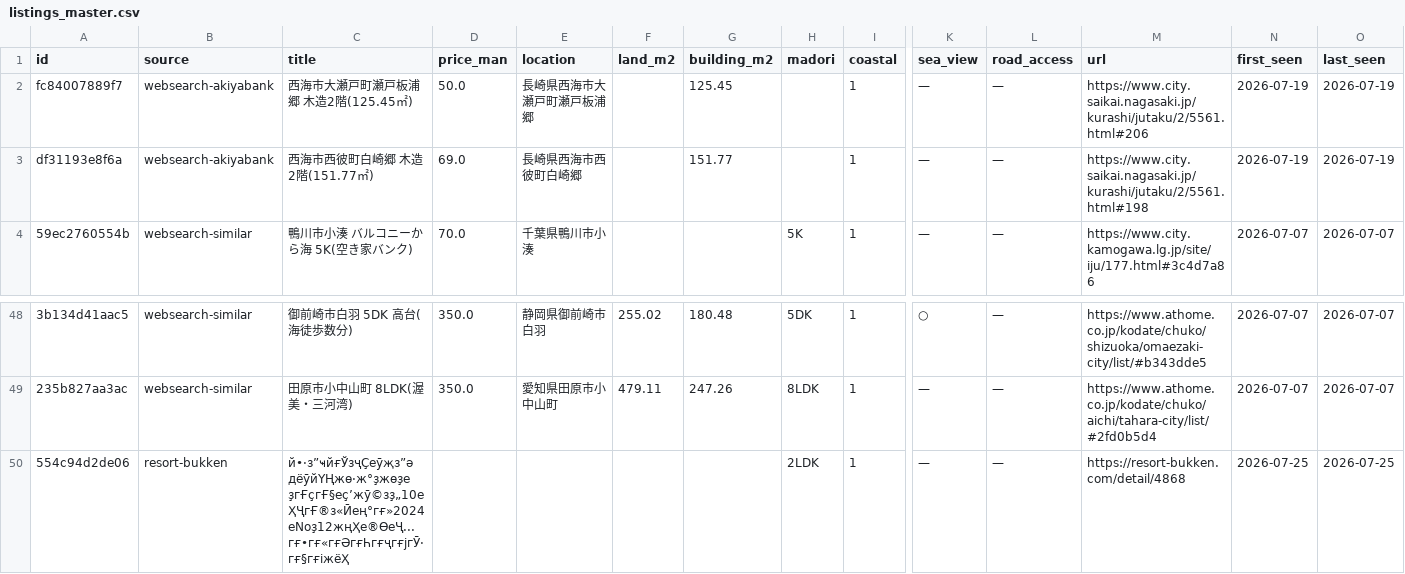
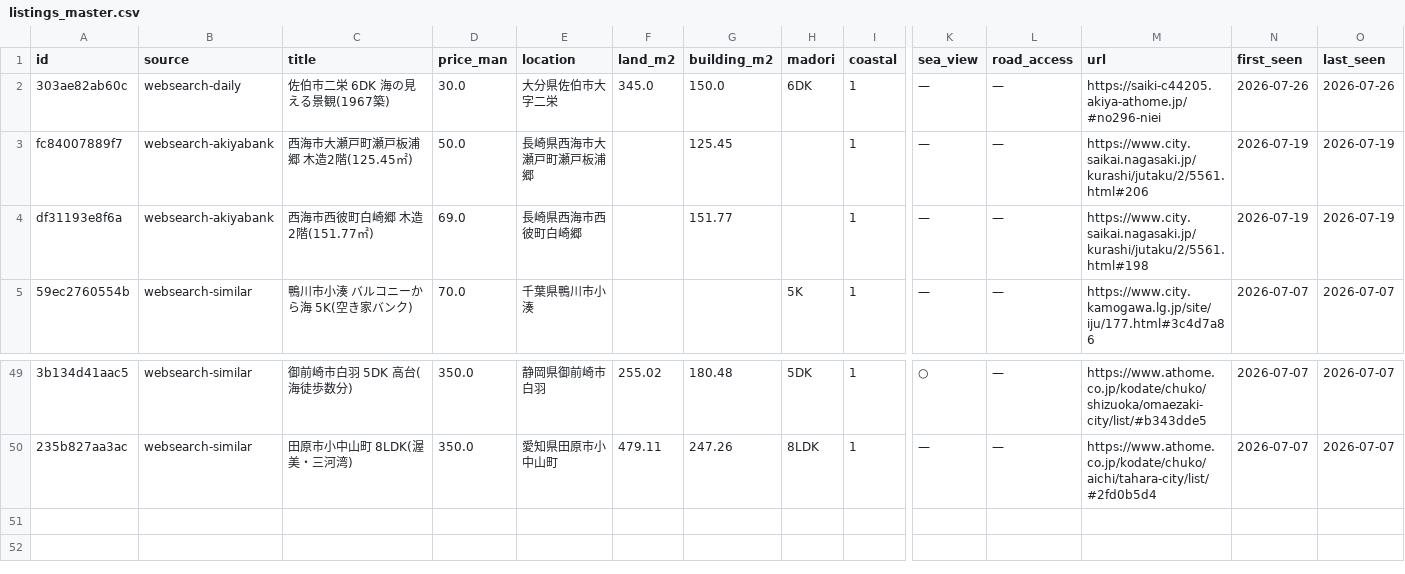
Before and after one commit to takasesomatenen/MOVING, a CSV file: data/listings_master.csv, drawn as a sheet; only a part is shown, gaps mark what is left out; removed rows and columns are numbered as before the commit, all else as after; rows hold the shown columns only; the diff names each change by its address in the sheet, - before the commit and + after, or states it on an @@ line.

```diff
--- a/data/listings_master.csv
+++ b/data/listings_master.csv
+row 2: 303ae82ab60c | websearch-daily | 佐伯市二栄 6DK 海の見える景観(1967築) | 30.0 | 大分県佐伯市大字二栄 | 345.0 | 150.0 | 6DK | 1 | — | — | https://saiki-c44205.akiya-athome.jp/#no296-niei | 2026-07-26 | 2026-07-26
-row 50: 554c94d2de06 | resort-bukken | й•·з”ҹйғЎзҷҪеӯҗз”ә дёӯйҮҢжө·ж°ҙжөҙе ҙгҒҫгҒ§еҫ’жӯ©зҙ„10еҲҶгҒ®з«Ӣең°гғ»2024еNoҙ12жңҲе®ӨеҶ...гғ•гғ«гғӘгғҺгғҷгғјгӮ·гғ§гғіжёҲ |  |  |  |  | 2LDK | 1 | — | — | https://resort-bukken.com/detail/4868 | 2026-07-25 | 2026-07-25
```
Also changed, not shown: 3 other files.
